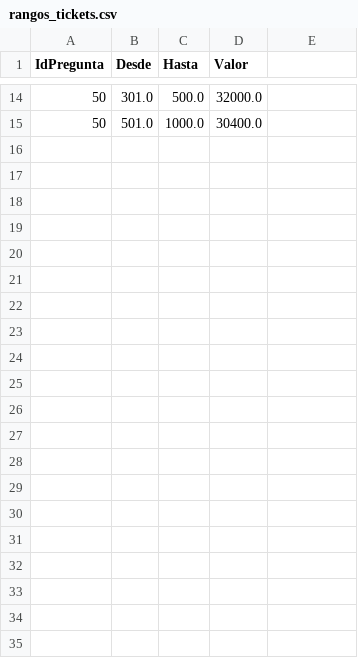
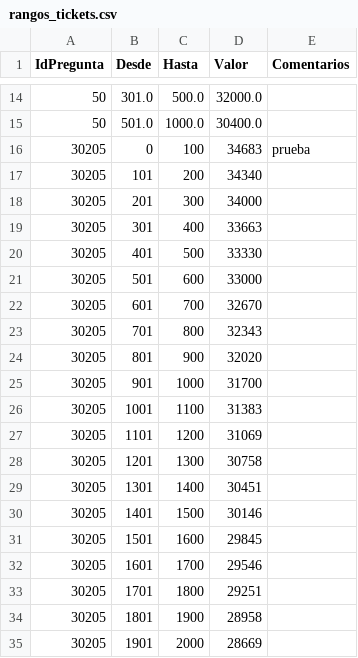
Before and after one commit to jcamilovalenzuela01-cell/calculadora-qbitech, a CSV file: CalculadoraMesaAyudaWeb/data/rangos_tickets.csv, drawn as a sheet; only a part is shown, gaps mark what is left out; the diff names each change by its address in the sheet, - before the commit and + after, or states it on an @@ line.

```diff
--- a/CalculadoraMesaAyudaWeb/data/rangos_tickets.csv
+++ b/CalculadoraMesaAyudaWeb/data/rangos_tickets.csv
-E1: (empty)
+E1: Comentarios
+row 16: 30205 | 0 | 100 | 34683 | prueba
+row 17: 30205 | 101 | 200 | 34340
+row 18: 30205 | 201 | 300 | 34000
+row 19: 30205 | 301 | 400 | 33663
+row 20: 30205 | 401 | 500 | 33330
+row 21: 30205 | 501 | 600 | 33000
+row 22: 30205 | 601 | 700 | 32670
+row 23: 30205 | 701 | 800 | 32343
+row 24: 30205 | 801 | 900 | 32020
+row 25: 30205 | 901 | 1000 | 31700
+row 26: 30205 | 1001 | 1100 | 31383
+row 27: 30205 | 1101 | 1200 | 31069
+row 28: 30205 | 1201 | 1300 | 30758
+row 29: 30205 | 1301 | 1400 | 30451
+row 30: 30205 | 1401 | 1500 | 30146
+row 31: 30205 | 1501 | 1600 | 29845
+row 32: 30205 | 1601 | 1700 | 29546
+row 33: 30205 | 1701 | 1800 | 29251
+row 34: 30205 | 1801 | 1900 | 28958
+row 35: 30205 | 1901 | 2000 | 28669
```
Also changed, not shown: CalculadoraMesaAyudaWeb/data/calculos_parametros.csv, CalculadoraMesaAyudaWeb/data/opciones.csv, 7 other files.
